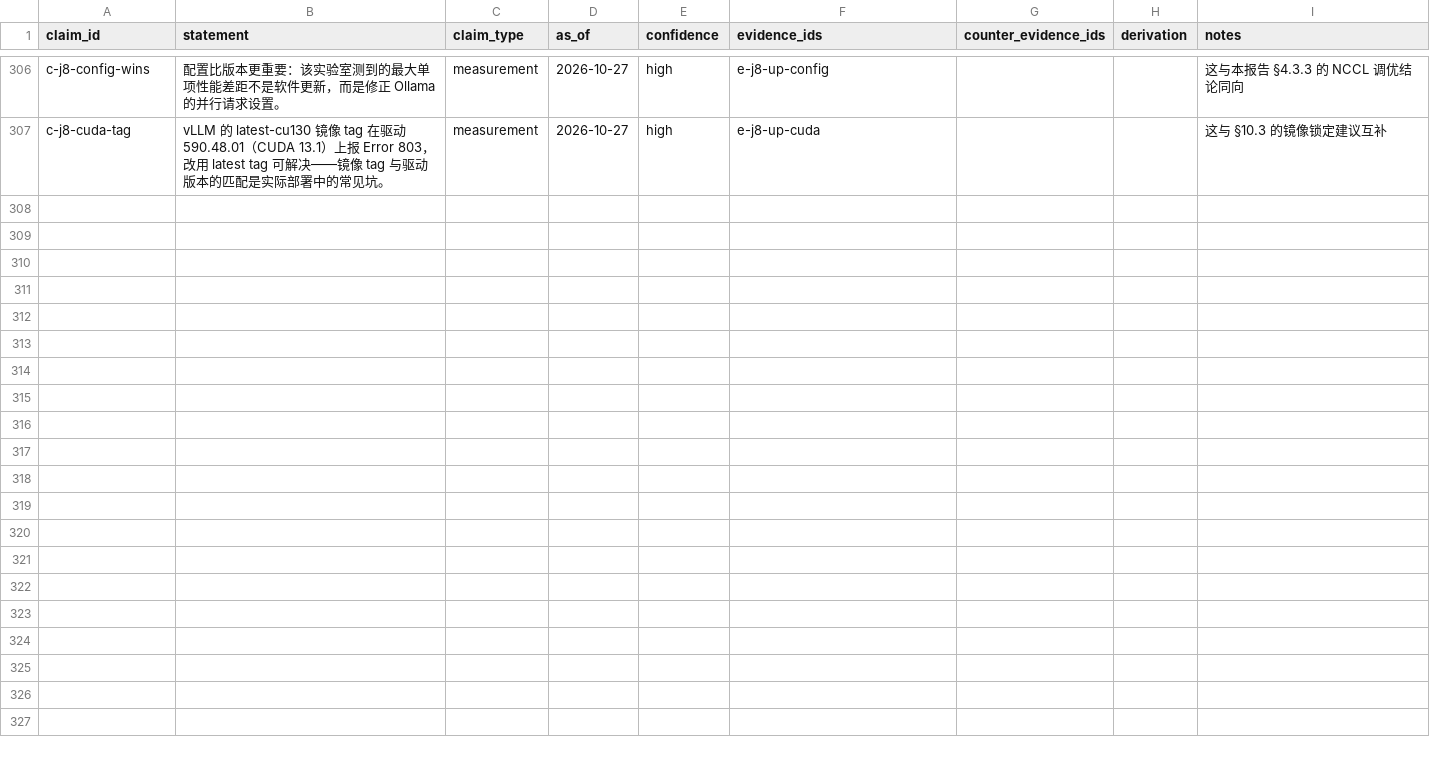
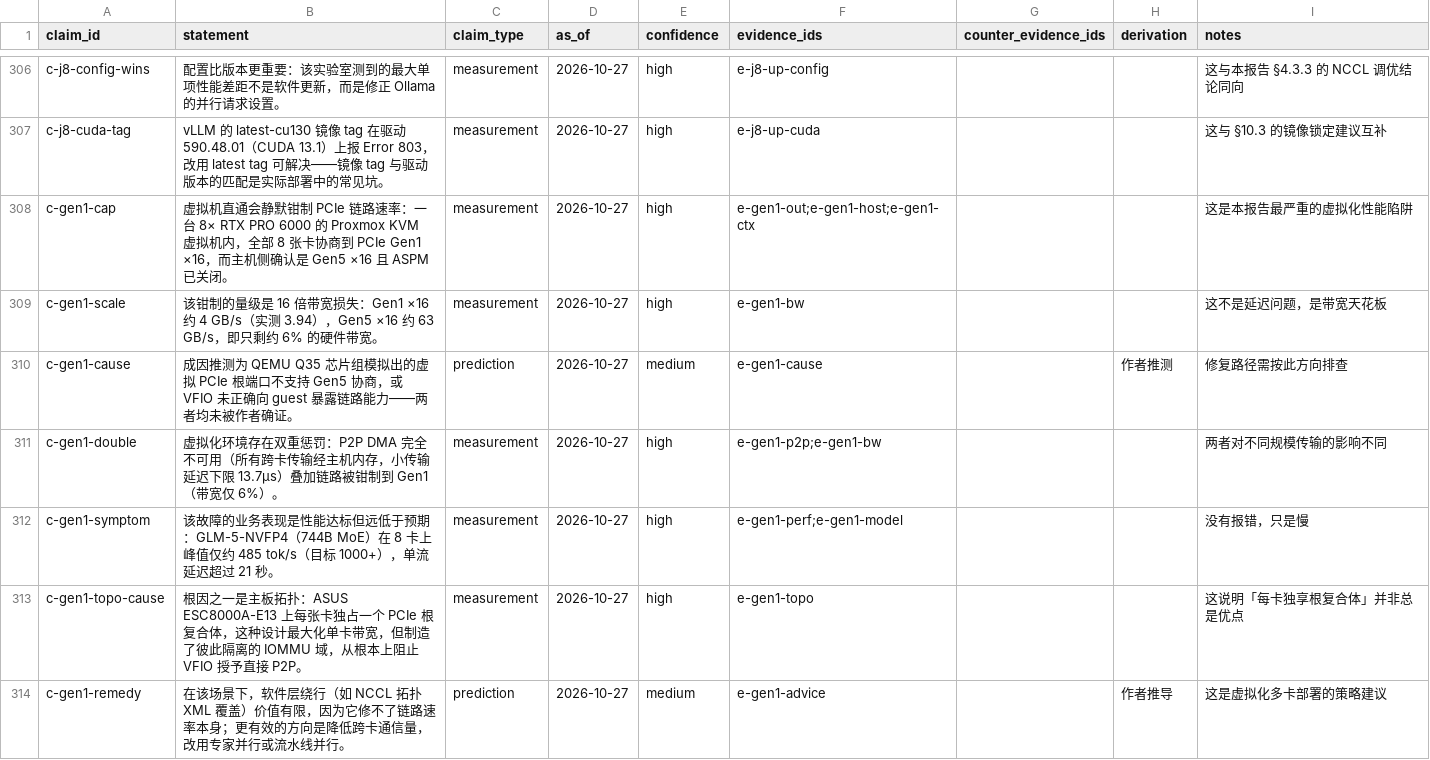
Before and after one commit to taishan1994/DeepResearchRSI, a CSV file: research/rtx-pro-6000/claims.csv, drawn as a sheet; only a part is shown, gaps mark what is left out.

```diff
--- a/research/rtx-pro-6000/claims.csv
+++ b/research/rtx-pro-6000/claims.csv
@@ -307 +307,8 @@
 "c-j8-cuda-tag","vLLM 的 latest-cu130 镜像 tag 在驱动 590.48.01（CUDA 13.1）上报 Error 803，改用 latest tag 可解决——镜像 tag 与驱动版本的匹配是实际部署中的常见坑。","measurement","2026-10-27","high","e-j8-up-cuda","","","这与 §10.3 的镜像锁定建议互补"
+"c-gen1-cap","虚拟机直通会静默钳制 PCIe 链路速率：一台 8× RTX PRO 6000 的 Proxmox KVM 虚拟机内，全部 8 张卡协商到 PCIe Gen1 ×16，而主机侧确认是 Gen5 ×16 且 ASPM 已关闭。","measurement","2026-10-27","high","e-gen1-out;e-gen1-host;e-gen1-ctx","","","这是本报告最严重的虚拟化性能陷阱"
+"c-gen1-scale","该钳制的量级是 16 倍带宽损失：Gen1 ×16 约 4 GB/s（实测 3.94），Gen5 ×16 约 63 GB/s，即只剩约 6% 的硬件带宽。","measurement","2026-10-27","high","e-gen1-bw","","","这不是延迟问题，是带宽天花板"
+"c-gen1-cause","成因推测为 QEMU Q35 芯片组模拟出的虚拟 PCIe 根端口不支持 Gen5 协商，或 VFIO 未正确向 guest 暴露链路能力——两者均未被作者确证。","prediction","2026-10-27","medium","e-gen1-cause","","作者推测","修复路径需按此方向排查"
+"c-gen1-double","虚拟化环境存在双重惩罚：P2P DMA 完全不可用（所有跨卡传输经主机内存，小传输延迟下限 13.7μs）叠加链路被钳制到 Gen1（带宽仅 6%）。","measurement","2026-10-27","high","e-gen1-p2p;e-gen1-bw","","","两者对不同规模传输的影响不同"
+"c-gen1-symptom","该故障的业务表现是性能达标但远低于预期：GLM-5-NVFP4（744B MoE）在 8 卡上峰值仅约 485 tok/s（目标 1000+），单流延迟超过 21 秒。","measurement","2026-10-27","high","e-gen1-perf;e-gen1-model","","","没有报错，只是慢"
+"c-gen1-topo-cause","根因之一是主板拓扑：ASUS ESC8000A-E13 上每张卡独占一个 PCIe 根复合体，这种设计最大化单卡带宽，但制造了彼此隔离的 IOMMU 域，从根本上阻止 VFIO 授予直接 P2P。","measurement","2026-10-27","high","e-gen1-topo","","","这说明「每卡独享根复合体」并非总是优点"
+"c-gen1-remedy","在该场景下，软件层绕行（如 NCCL 拓扑 XML 覆盖）价值有限，因为它修不了链路速率本身；更有效的方向是降低跨卡通信量，改用专家并行或流水线并行。","prediction","2026-10-27","medium","e-gen1-advice","","作者推导","这是虚拟化多卡部署的策略建议"
```
Also changed, not shown: research/rtx-pro-6000/evidence.csv, research/rtx-pro-6000/sources.csv, 1 other file.
